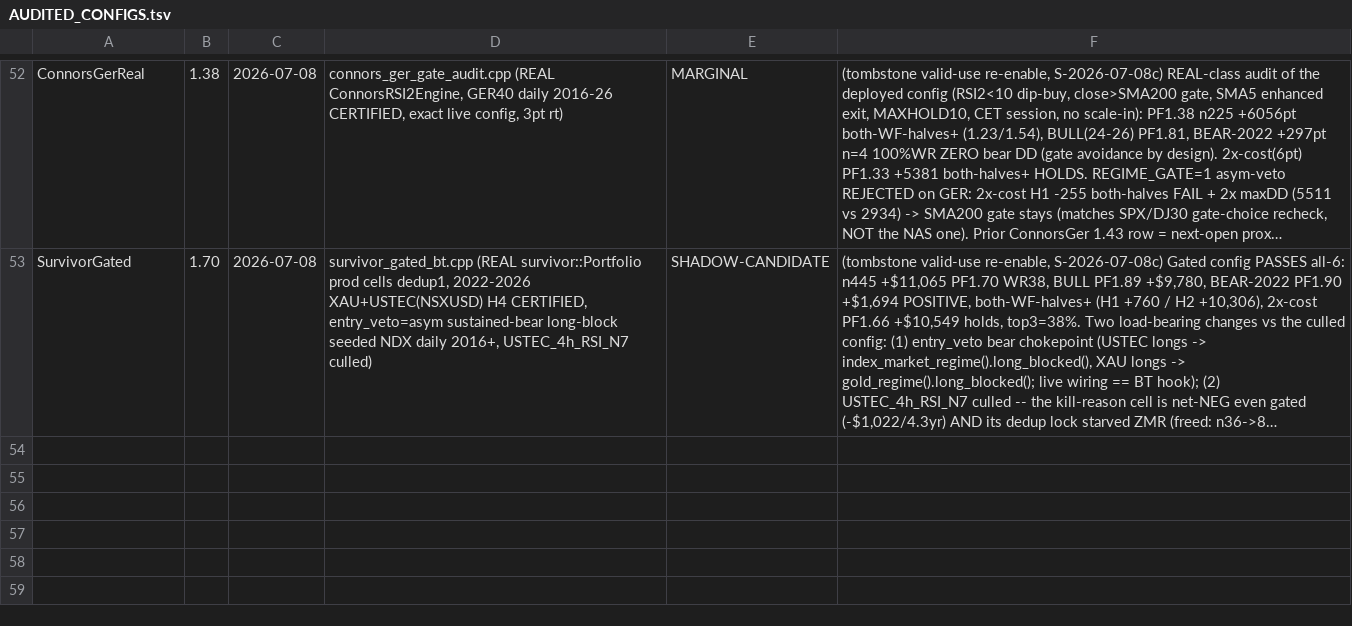
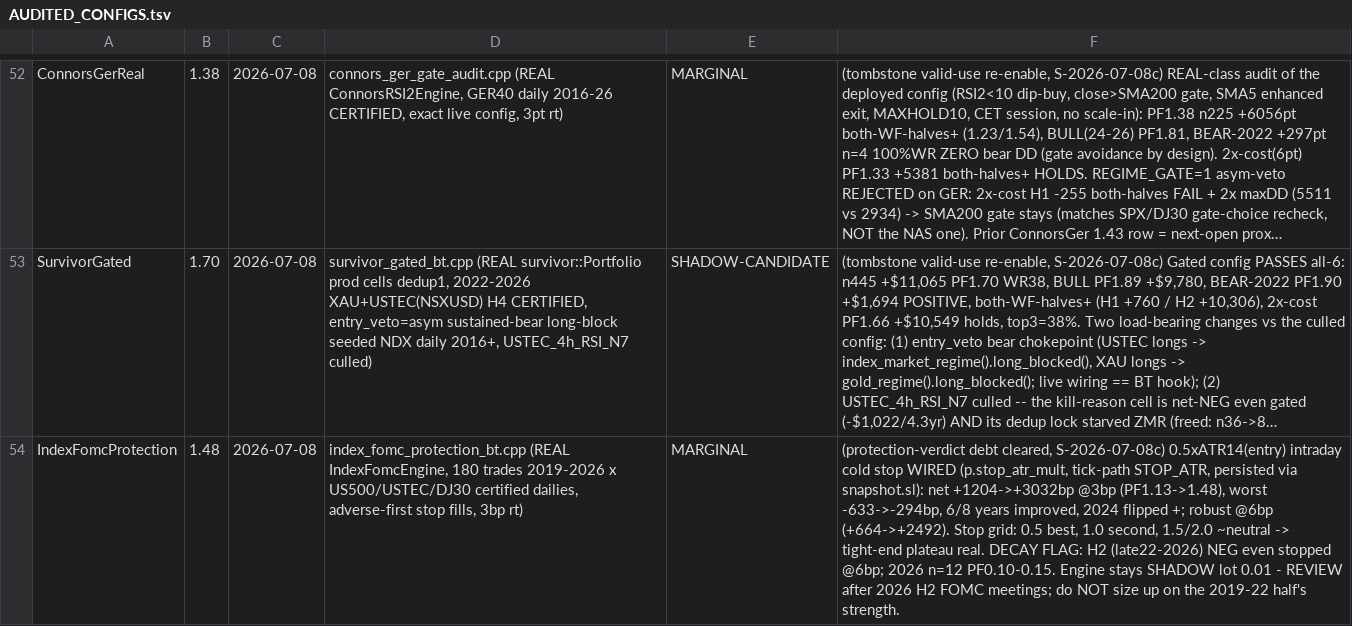
Before and after one commit to Trendiisales/Omega, a TSV file: backtest/AUDITED_CONFIGS.tsv, drawn as a sheet; only a part is shown, gaps mark what is left out; long unchanged cells end in …; the diff names each change by its address in the sheet, - before the commit and + after, or states it on an @@ line.

```diff
--- a/backtest/AUDITED_CONFIGS.tsv
+++ b/backtest/AUDITED_CONFIGS.tsv
+row 54: IndexFomcProtection | 1.48 | 2026-07-08 | index_fomc_protection_bt.cpp (REAL IndexFomcEngine, 180 trades 2019-2026 x US500/USTEC/DJ30 certified dailies, adverse-first stop fills, 3bp rt) | MARGINAL | (protection-verdict debt cleared, S-2026-07-08c) 0.5xATR14(entry) intraday cold stop WIRED (p.stop_atr_mult, tick-path STOP_ATR, persisted via snapshot.sl): net +1204->+3032bp @3bp (PF1.13->1.48), worst -633->-294bp, 6/8 years improved, 2024 flipped +; robust @6bp (+664->+2492). Stop grid: 0.5 best, 1.0 second, 1.5/2.0 ~neutral -> tight-end plateau real. DECAY FLAG: H2 (late22-2026) NEG even stopped @6bp; 2026 n=12 PF0.10-0.15. Engine stays SHADOW lot 0.01 - REVIEW after 2026 H2 FOMC meetings; do NOT size up on the 2019-22 half's strength.
```
Also changed, not shown: 2 other files.
